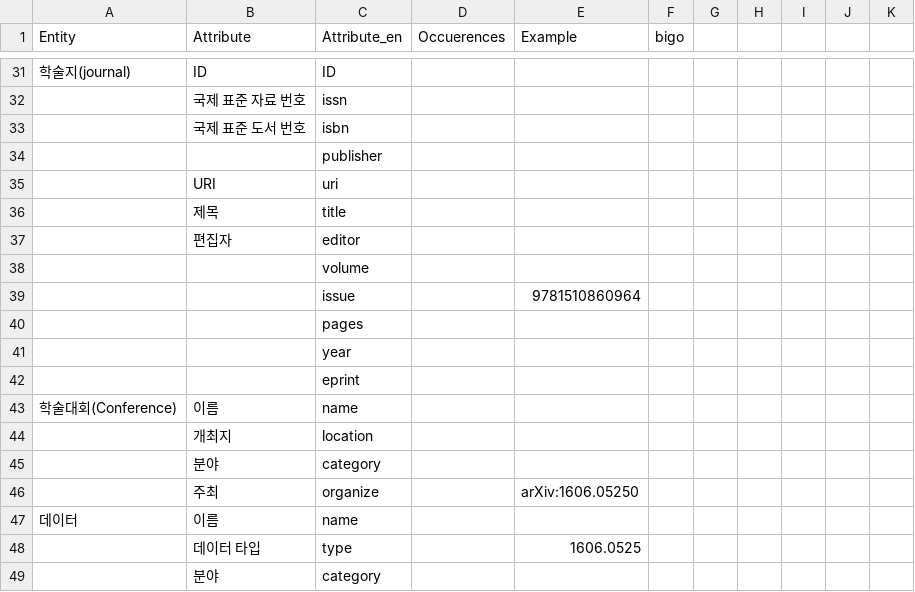
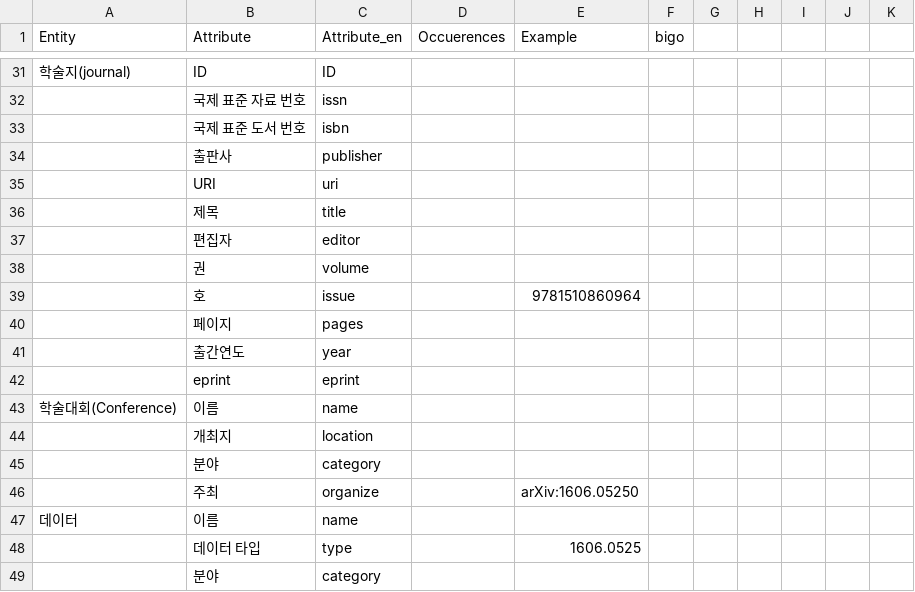
Before and after one commit to TmaxAIRnD/Domain_Scheme, a CSV file: schema/Article.csv, drawn as a sheet; only a part is shown, gaps mark what is left out.

Commit message:
fix: attribute name
fix: attribute name

```diff
--- a/schema/Article.csv
+++ b/schema/Article.csv
@@ -33,3 +33,3 @@ Entity,Attribute,Attribute_en,Occuerences,Example,bigo,,,,,
 ,국제 표준 도서 번호,isbn,,,,,,,,
-,,publisher,,,,,,,,
+,출판사,publisher,,,,,,,,
 ,URI,uri,,,,,,,,
@@ -37,7 +37,7 @@ Entity,Attribute,Attribute_en,Occuerences,Example,bigo,,,,,
 ,편집자,editor,,,,,,,,
-,,volume,,,,,,,,
-,,issue,,9781510860964,,,,,,
-,,pages,,,,,,,,
-,,year,,,,,,,,
-,,eprint,,,,,,,,
+,권,volume,,,,,,,,
+,호,issue,,9781510860964,,,,,,
+,페이지,pages,,,,,,,,
+,출간연도,year,,,,,,,,
+,eprint,eprint,,,,,,,,
 학술대회(Conference),이름,name,,,,,,,,
```
